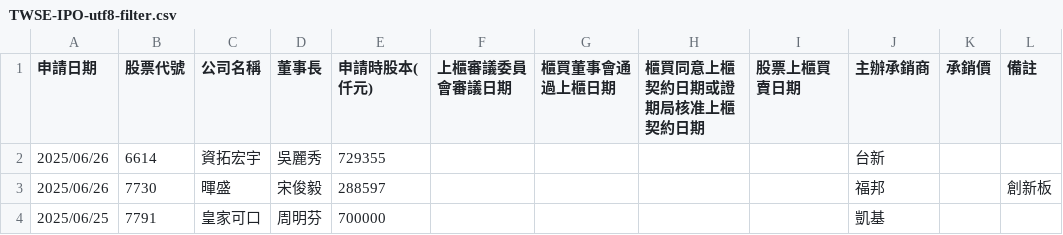
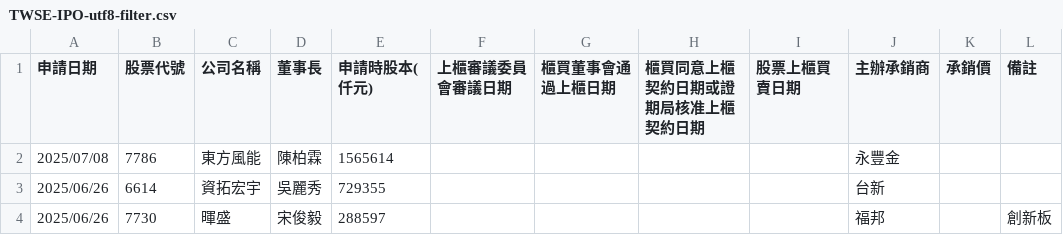
Before and after one commit to wenchiehlee/Selenium-Actions.IPO, a CSV file: TWSE-IPO-utf8-filter.csv, drawn as a sheet; only a part is shown; the shorter side is filled out with more unchanged rows.

```diff
--- a/TWSE-IPO-utf8-filter.csv
+++ b/TWSE-IPO-utf8-filter.csv
@@ -1,2 +1,3 @@
 "申請日期","股票代號","公司名稱","董事長","申請時股本(仟元)","上櫃審議委員會審議日期","櫃買董事會通過上櫃日期","櫃買同意上櫃契約日期或證期局核准上櫃契約日期","股票上櫃買賣日期","主辦承銷商","承銷價","備註"
+"2025/07/08","7786","東方風能","陳柏霖","1565614","","","","","永豐金","",""
 "2025/06/26","6614","資拓宏宇","吳麗秀","729355","","","","","台新","",""
```
Also changed, not shown: TWSE-IPO-utf8.csv, TWSE_TPEX-IPO-utf8-filter-sort-no-duplicate.csv, 14 other files.
